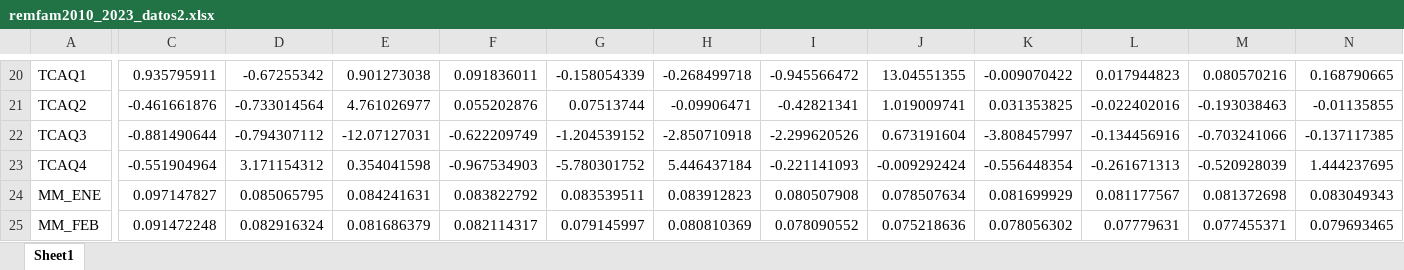
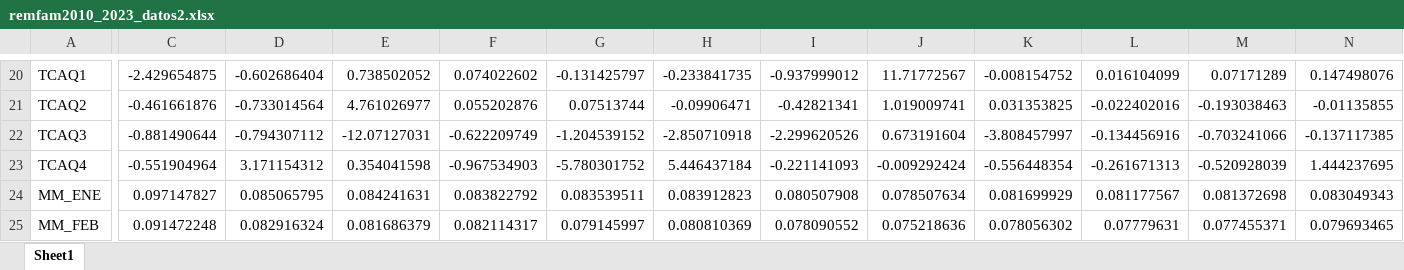
Before and after one commit to GabrielVicente-GT/CABI_CasoPractico, an Excel workbook: PrimeraParte/remfam2010_2023_datos2.xlsx, sheet Sheet1, drawn as a sheet; only a part is shown, gaps mark what is left out; values as stored, in another font and other column widths than the file's, no borders; the diff covers the shown part only; the diff names each change by its address in the sheet, - before the commit and + after, or states it on an @@ line.

```diff
--- a/PrimeraParte/remfam2010_2023_datos2.xlsx (sheet Sheet1)
+++ b/PrimeraParte/remfam2010_2023_datos2.xlsx (sheet Sheet1)
-C20: 0.935795911
+C20: -2.429654875
-D20: -0.67255342
+D20: -0.602686404
-E20: 0.901273038
+E20: 0.738502052
-F20: 0.091836011
+F20: 0.074022602
-G20: -0.158054339
+G20: -0.131425797
-H20: -0.268499718
+H20: -0.233841735
-I20: -0.945566472
+I20: -0.937999012
-J20: 13.04551355
+J20: 11.71772567
-K20: -0.009070422
+K20: -0.008154752
-L20: 0.017944823
+L20: 0.016104099
-M20: 0.080570216
+M20: 0.07171289
-N20: 0.168790665
+N20: 0.147498076
```
Also changed, not shown: 48 edited cells elsewhere in this sheet, PrimeraParte/remfam2010_2023_datos.xlsx, 2 other files.
